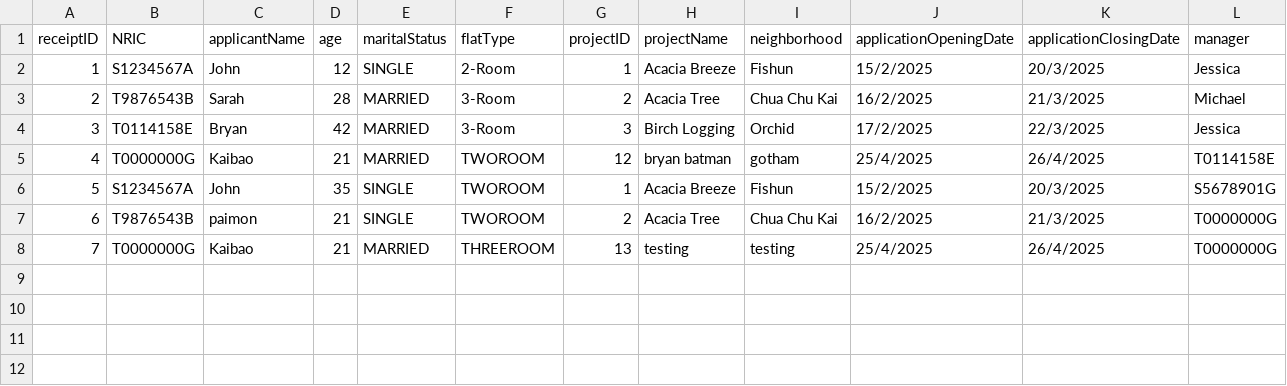
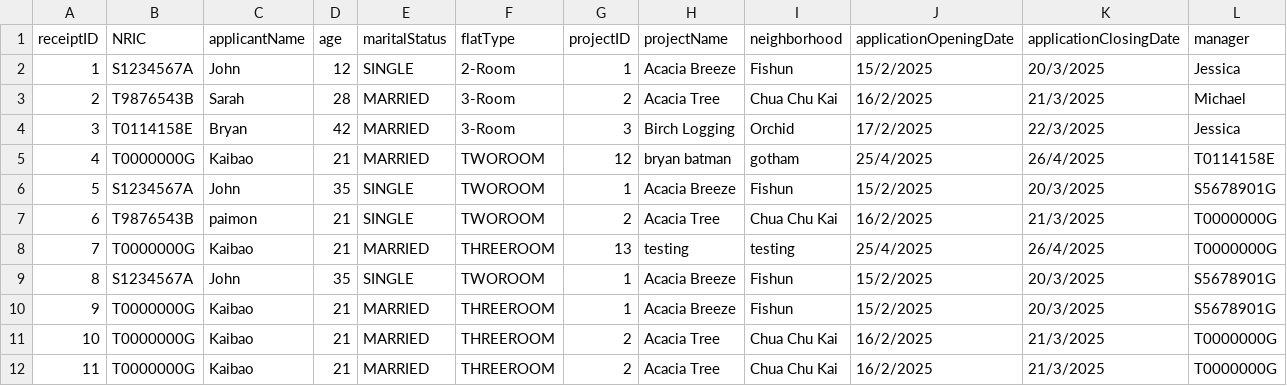
Before and after one commit to Zian00/SC2002-BTO, a CSV file: assets/receipt.csv, drawn as a sheet.

Commit message:
[DONE] Single Flat Booking per Successful Application

```diff
--- a/assets/receipt.csv
+++ b/assets/receipt.csv
@@ -8 +8,5 @@ receiptID,NRIC,applicantName,age,maritalStatus,flatType,projectID,projectName,ne
 7,T0000000G,Kaibao,21,MARRIED,THREEROOM,13,testing,testing,25/4/2025,26/4/2025,T0000000G
+8,S1234567A,John,35,SINGLE,TWOROOM,1,Acacia Breeze,Fishun,15/2/2025,20/3/2025,S5678901G
+9,T0000000G,Kaibao,21,MARRIED,THREEROOM,1,Acacia Breeze,Fishun,15/2/2025,20/3/2025,S5678901G
+10,T0000000G,Kaibao,21,MARRIED,THREEROOM,2,Acacia Tree,Chua Chu Kai,16/2/2025,21/3/2025,T0000000G
+11,T0000000G,Kaibao,21,MARRIED,THREEROOM,2,Acacia Tree,Chua Chu Kai,16/2/2025,21/3/2025,T0000000G
```
Also changed, not shown: assets/BTOApplication.csv, assets/ProjectList.csv, 1 other file.
